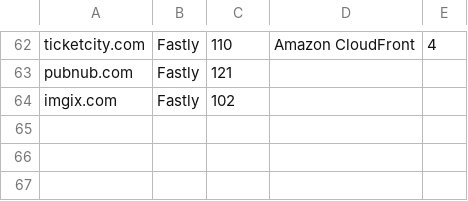
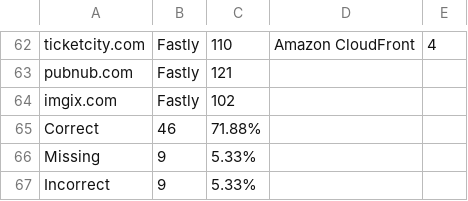
Before and after one commit to akashlevy/CDNDiscover, a CSV file: out/out_fastly.csv, drawn as a sheet; only a part is shown, gaps mark what is left out; the diff names each change by its address in the sheet, - before the commit and + after, or states it on an @@ line.

```diff
--- a/out/out_fastly.csv
+++ b/out/out_fastly.csv
+row 65: Correct | 46 | 71.88%
+row 66: Missing | 9 | 5.33%
+row 67: Incorrect | 9 | 5.33%
```
Also changed, not shown: out/out_akamai.csv, 5 other files.
